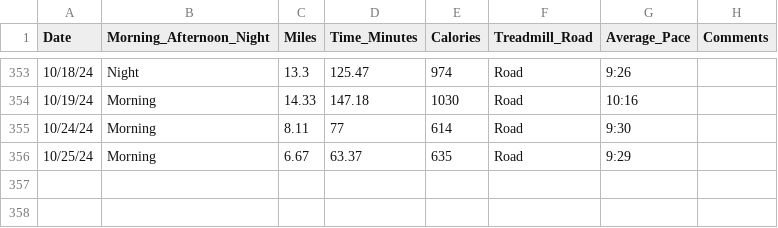
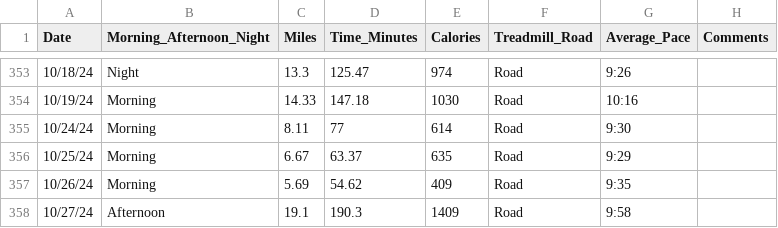
Before and after one commit to sara-venkatraman/Running, a CSV file: RunningData.csv, drawn as a sheet; only a part is shown, gaps mark what is left out; the diff names each change by its address in the sheet, - before the commit and + after, or states it on an @@ line.

```diff
--- a/RunningData.csv
+++ b/RunningData.csv
+row 357: 10/26/24 | Morning | 5.69 | 54.62 | 409 | Road | 9:35
+row 358: 10/27/24 | Afternoon | 19.1 | 190.3 | 1409 | Road | 9:58
```
Also changed, not shown: 3 other files.
